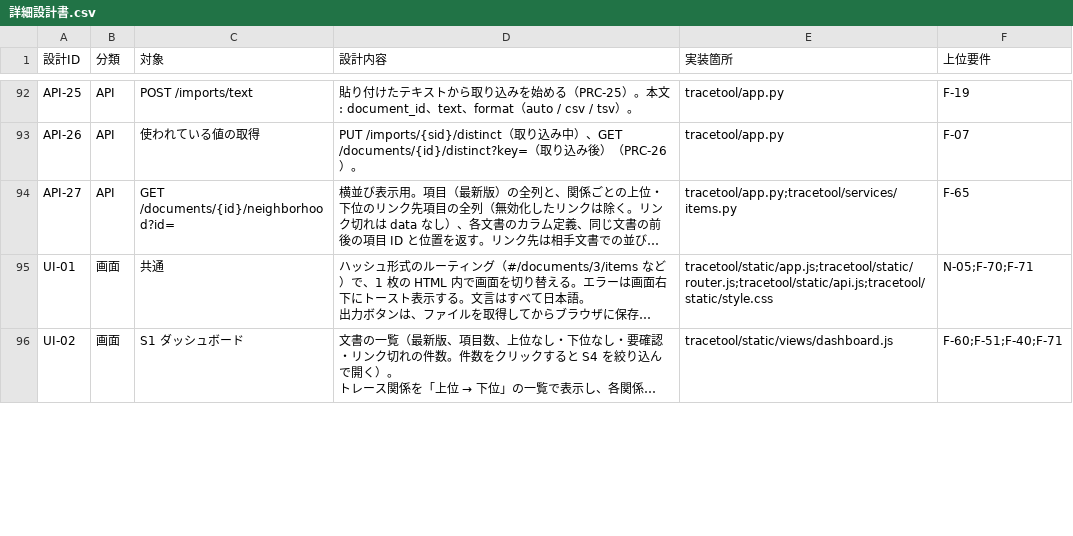
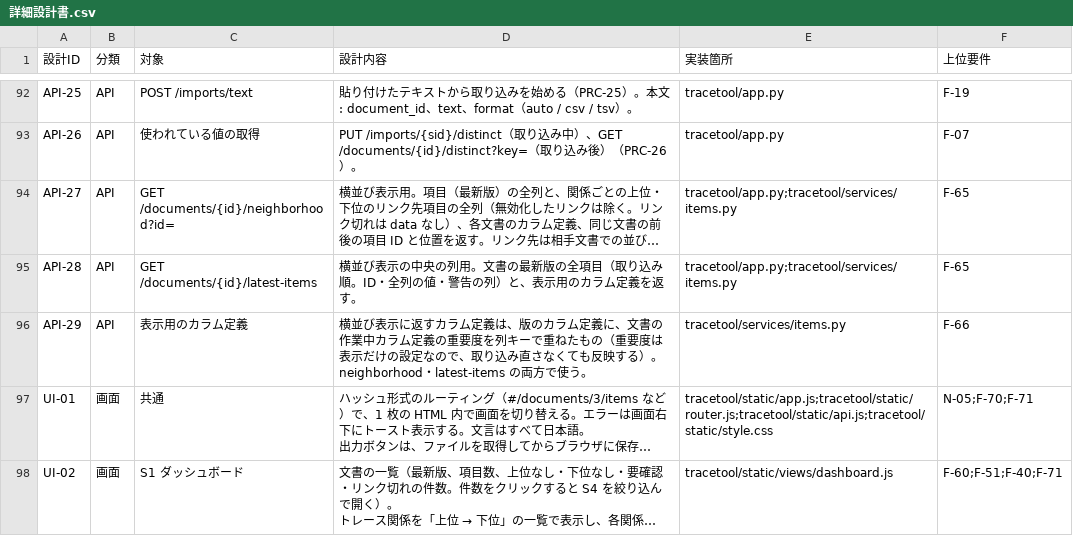
Before and after one commit to DFNasutarou/TraceabilityTool, a CSV file: docs/詳細設計書.csv, drawn as a sheet; only a part is shown, gaps mark what is left out; long unchanged cells end in …; the diff covers the shown part only; the diff names each change by its address in the sheet, - before the commit and + after, or states it on an @@ line.

```diff
--- a/docs/詳細設計書.csv
+++ b/docs/詳細設計書.csv
+row 95: API-28 | API | GET /documents/{id}/latest-items | 横並び表示の中央の列用。文書の最新版の全項目（取り込み順。ID・全列の値・警告の列）と、表示用のカラム定義を返す。 | tracetool/app.py;tracetool/services/items.py | F-65
+row 96: API-29 | API | 表示用のカラム定義 | 横並び表示に返すカラム定義は、版のカラム定義に、文書の作業中カラム定義の重要度を列キーで重ねたもの（重要度は表示だけの設定なので、取り込み直さなくても反映する）。neighborhood・latest-items の両方で使う。 | tracetool/services/items.py | F-66
```
Also changed, not shown: 6 edited cells elsewhere in this file, docs/要件定義書.csv, 8 other files.
